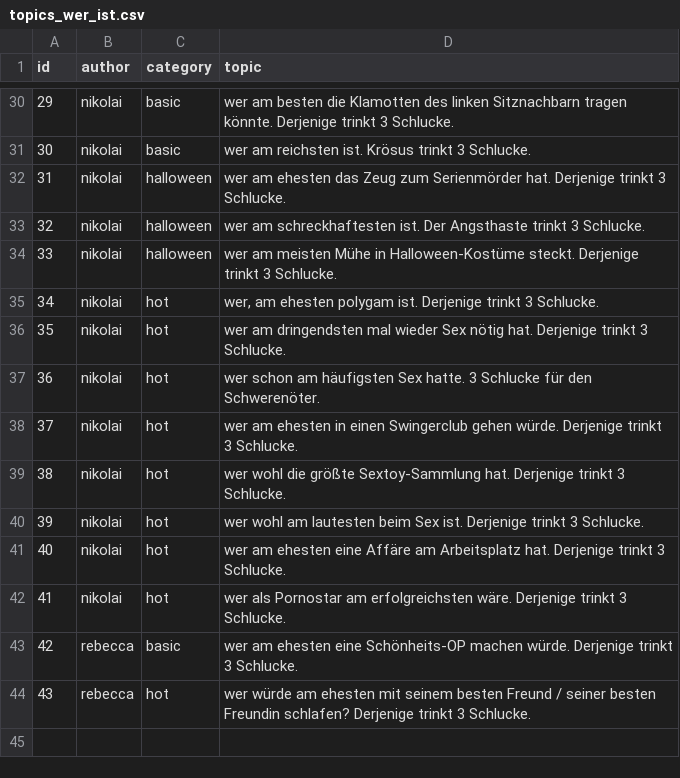
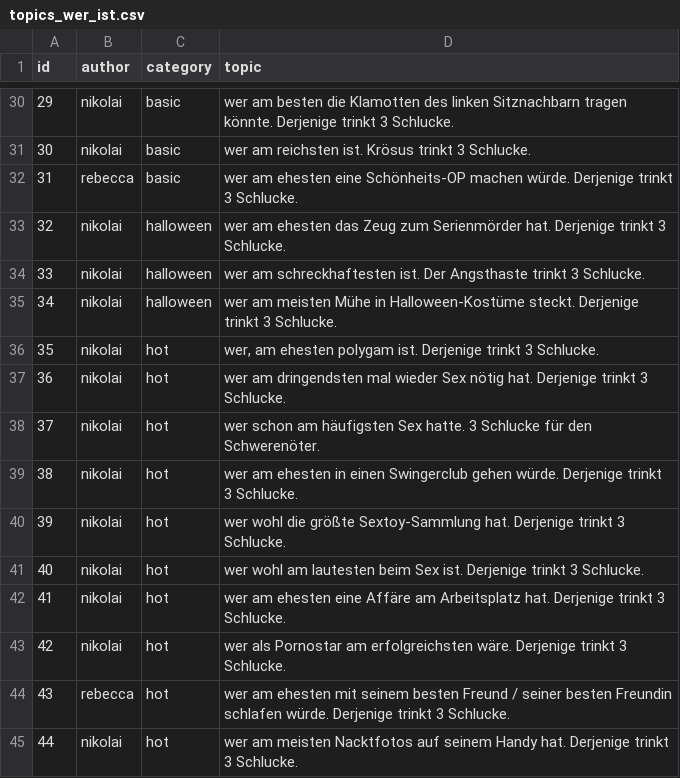
Before and after one commit to nschoenwald/ice-breaker, a CSV file: topics_wer_ist.csv, drawn as a sheet; only a part is shown, gaps mark what is left out; addresses are those after the commit; the diff names each change by its address in the sheet, - before the commit and + after, or states it on an @@ line.

Commit message:
Update topics_wer_ist.csv

```diff
--- a/topics_wer_ist.csv
+++ b/topics_wer_ist.csv
@@ row 43 moved to row 32: 31 @@
@@ column A (id) renumbered between rows 33 and 43 @@
-D44 (topic): wer würde am ehesten mit seinem besten Freund / seiner besten Freundin schlafen? Derjenige trinkt…
+D44 (topic): wer am ehesten mit seinem besten Freund / seiner besten Freundin schlafen würde. Derjenige trinkt…
+row 45: 44 | nikolai | hot | wer am meisten Nacktfotos auf seinem Handy hat. Derjenige trinkt 3 Schlucke.
```
